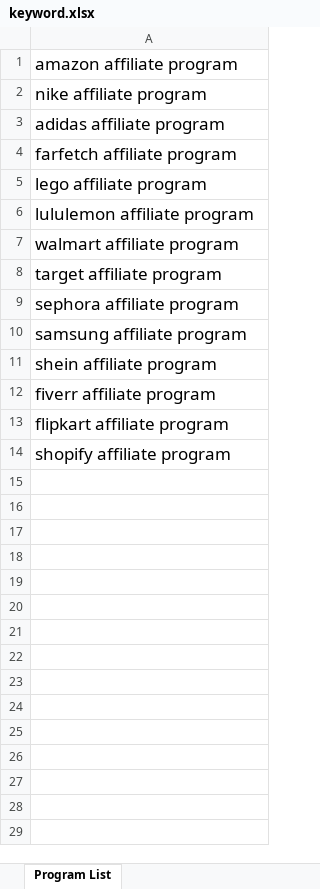
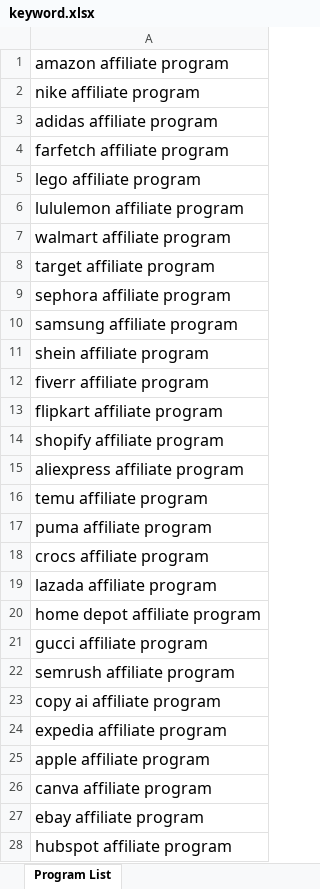
Before and after one commit to tiendungkid/uppromote-perplexity, an Excel workbook: resources/origin/keyword.xlsx, sheet Program List, drawn as a sheet; only a part is shown; values as stored, in another font and other column widths than the file's, no borders; charts and pictures not drawn; the diff covers the shown part only; the diff names each change by its address in the sheet, - before the commit and + after, or states it on an @@ line.

```diff
--- a/resources/origin/keyword.xlsx (sheet Program List)
+++ b/resources/origin/keyword.xlsx (sheet Program List)
@@ A1:A14 text size: smaller @@
+row 15: aliexpress affiliate program
+row 16: temu affiliate program
+row 17: puma affiliate program
+row 18: crocs affiliate program
+row 19: lazada affiliate program
+row 20: home depot affiliate program
+row 21: gucci affiliate program
+row 22: semrush affiliate program
+row 23: copy ai affiliate program
+row 24: expedia affiliate program
+row 25: apple affiliate program
+row 26: canva affiliate program
+row 27: ebay affiliate program
+row 28: hubspot affiliate program
```
Also changed, not shown: 1963 added rows elsewhere in this sheet, charts or pictures, resources/result/keyword.xlsx, 3 other files.
